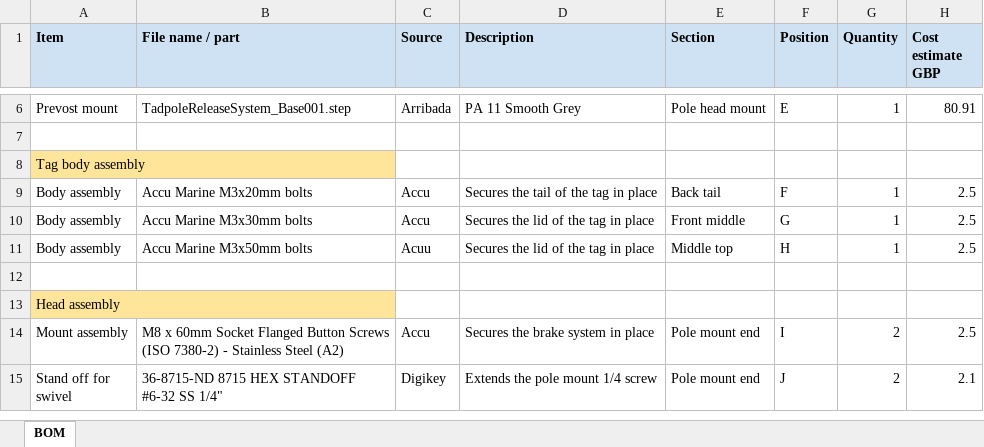
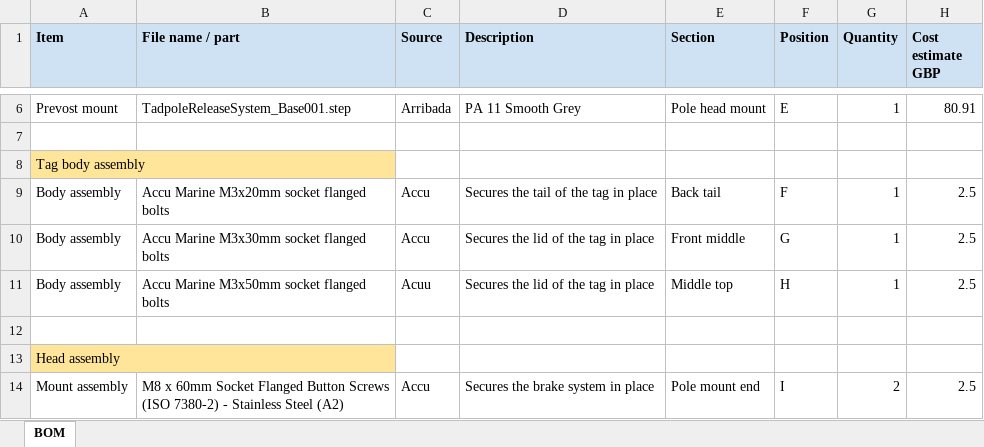
Before and after one commit to arribada/manta-ray-active-vacuum-tag, an Excel workbook: Hardware/Vaccum Insert/Manta active vaccum tag BOM.xlsx, sheet BOM, drawn as a sheet; only a part is shown, gaps mark what is left out; the shorter side is filled out with more unchanged rows; values as stored, in another font and other column widths than the file's, no borders; the diff names each change by its address in the sheet, - before the commit and + after, or states it on an @@ line.

Commit message:
BOM update
Updated BOM

```diff
--- a/Hardware/Vaccum Insert/Manta active vaccum tag BOM.xlsx (sheet BOM)
+++ b/Hardware/Vaccum Insert/Manta active vaccum tag BOM.xlsx (sheet BOM)
-B9 (File name / part): Accu Marine M3x20mm bolts
+B9 (File name / part): Accu Marine M3x20mm socket flanged bolts
-B10 (File name / part): Accu Marine M3x30mm bolts
+B10 (File name / part): Accu Marine M3x30mm socket flanged bolts
-B11 (File name / part): Accu Marine M3x50mm bolts
+B11 (File name / part): Accu Marine M3x50mm socket flanged bolts
```
